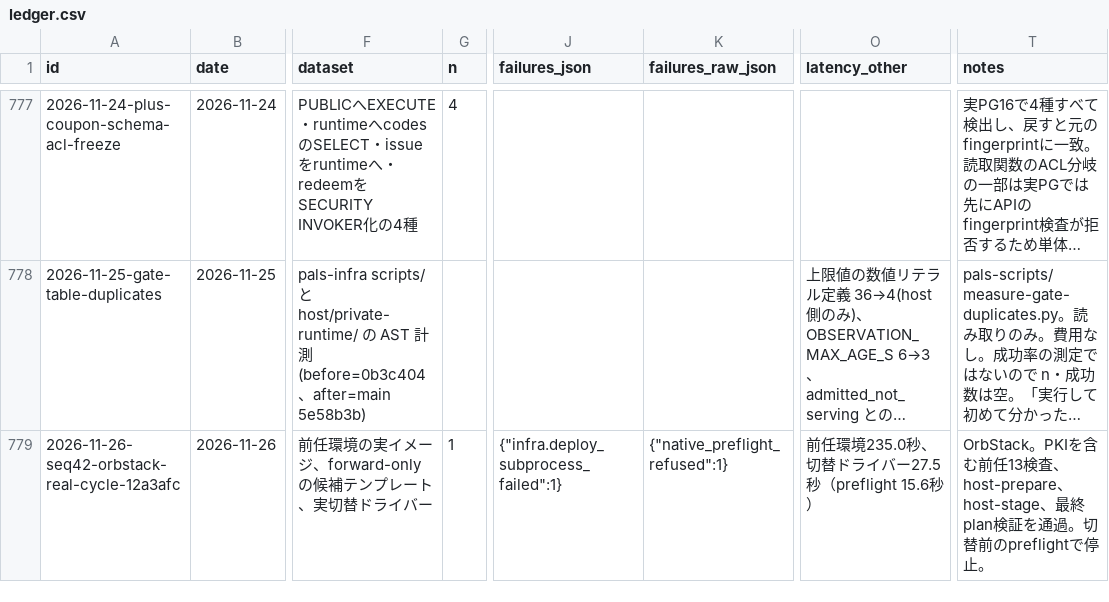
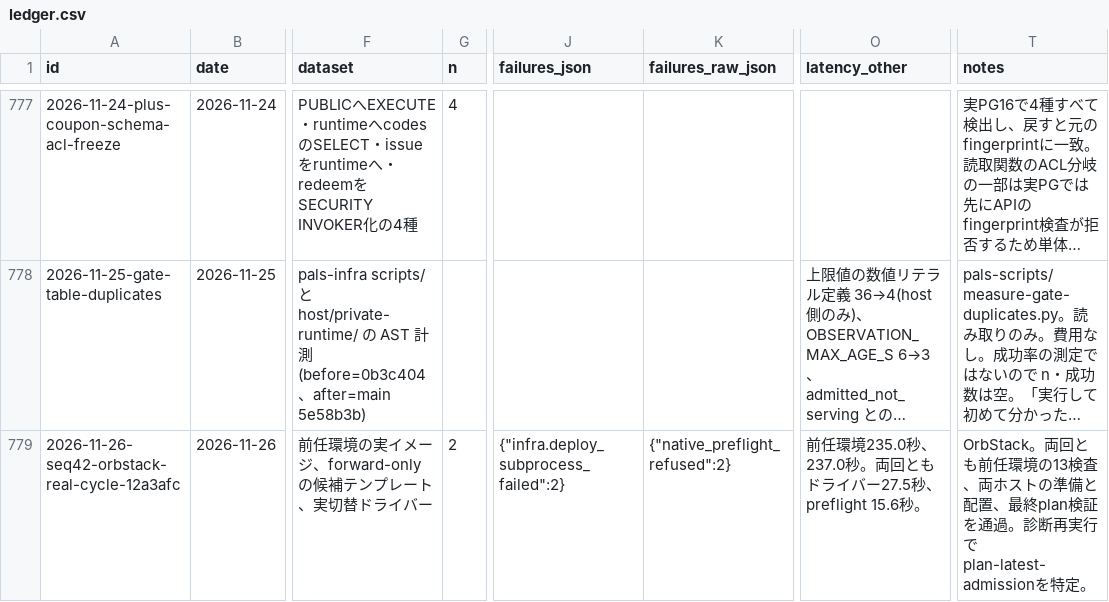
Before and after one commit to AtsushiHosaka/pals, a CSV file: docs/quality-ledger/ledger.csv, drawn as a sheet; only a part is shown, gaps mark what is left out; long unchanged cells end in …; the diff names each change by its address in the sheet, - before the commit and + after, or states it on an @@ line.

Commit message:
Record the seq42 native preflight diagnostic

```diff
--- a/docs/quality-ledger/ledger.csv
+++ b/docs/quality-ledger/ledger.csv
-G779 (n): 1
+G779 (n): 2
-J779 (failures_json): {"infra.deploy_subprocess_failed":1}
+J779 (failures_json): {"infra.deploy_subprocess_failed":2}
-K779 (failures_raw_json): {"native_preflight_refused":1}
+K779 (failures_raw_json): {"native_preflight_refused":2}
-O779 (latency_other): 前任環境235.0秒、切替ドライバー27.5秒（preflight 15.6秒）
+O779 (latency_other): 前任環境235.0秒、237.0秒。両回ともドライバー27.5秒、preflight 15.6秒。
-T779 (notes): OrbStack。PKIを含む前任13検査、host-prepare、host-stage、最終plan検証を通過。切替前のpreflightで停止。
+T779 (notes): OrbStack。両回とも前任環境の13検査、両ホストの準備と配置、最終plan検証を通過。診断再実行でplan-latest-admissionを特定。
```
Also changed, not shown: 5 other files.
